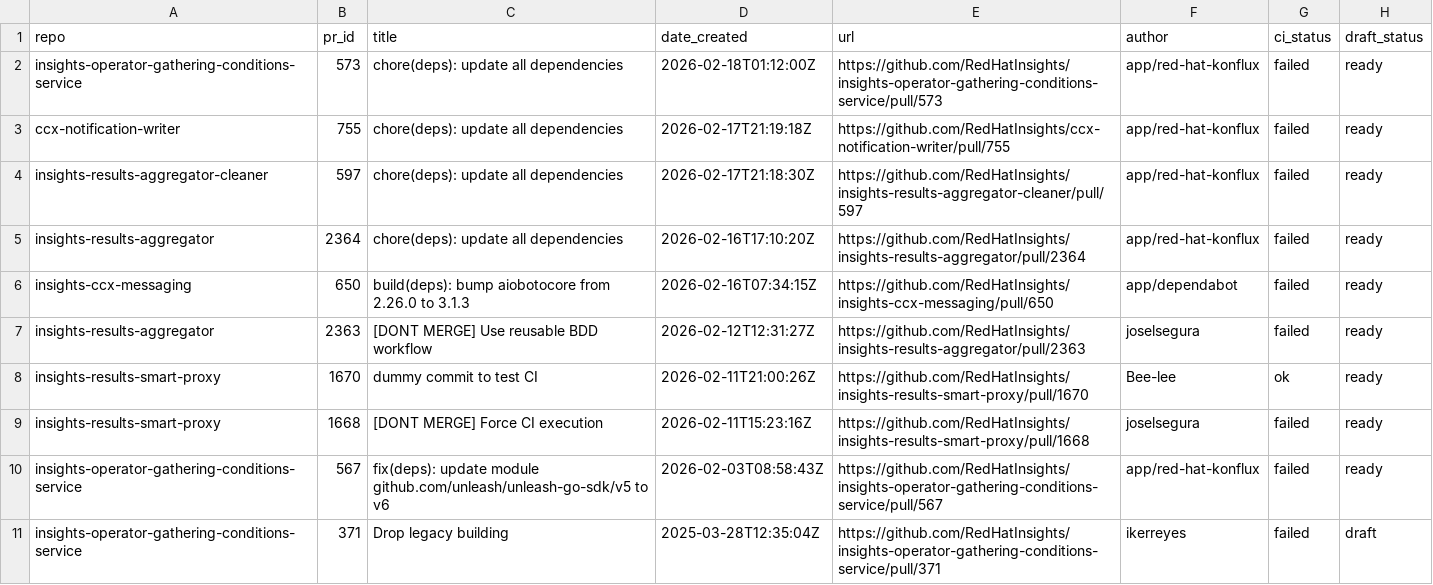
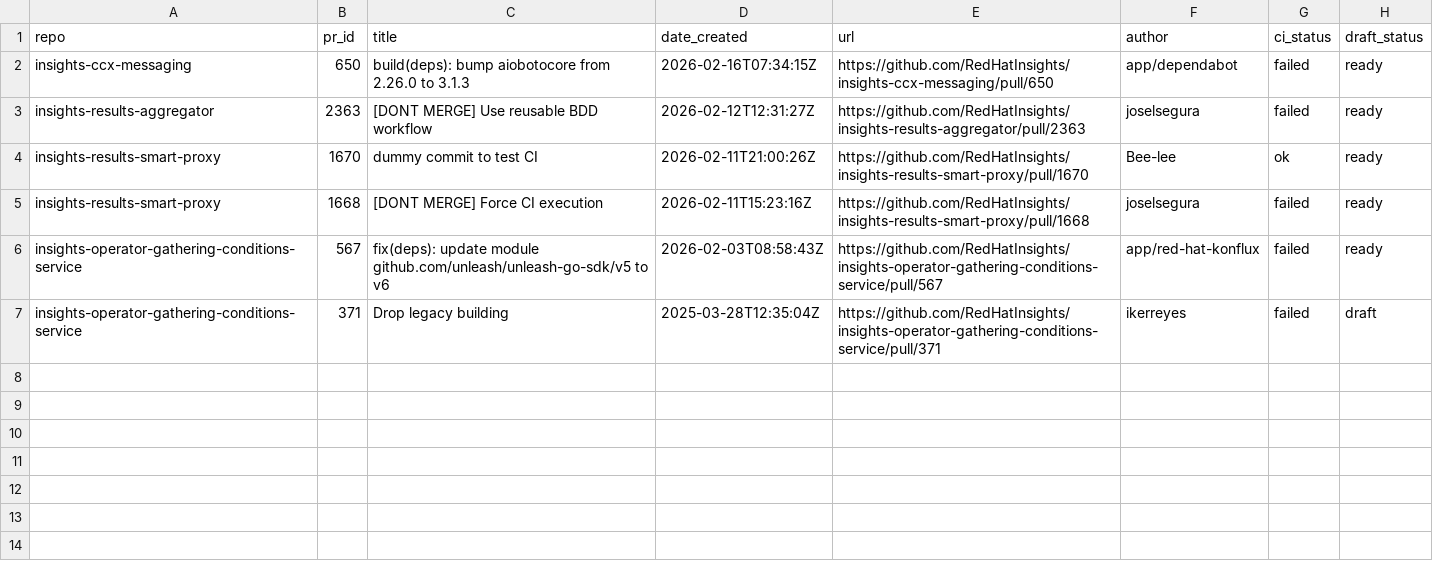
Before and after one commit to lenasolarova/processing-tools-github, a CSV file: open_mr_pr/github/open-prs.csv, drawn as a sheet.

```diff
--- a/open_mr_pr/github/open-prs.csv
+++ b/open_mr_pr/github/open-prs.csv
@@ -1,6 +1,2 @@
 repo,pr_id,title,date_created,url,author,ci_status,draft_status
-insights-operator-gathering-conditions-service,573,chore(deps): update all dependencies,2026-02-18T01:12:00Z,https://github.com/RedHatInsights/insights-operator-gathering-conditions-service/pull/573,app/red-hat-konflux,failed,ready
-ccx-notification-writer,755,chore(deps): update all dependencies,2026-02-17T21:19:18Z,https://github.com/RedHatInsights/ccx-notification-writer/pull/755,app/red-hat-konflux,failed,ready
-insights-results-aggregator-cleaner,597,chore(deps): update all dependencies,2026-02-17T21:18:30Z,https://github.com/RedHatInsights/insights-results-aggregator-cleaner/pull/597,app/red-hat-konflux,failed,ready
-insights-results-aggregator,2364,chore(deps): update all dependencies,2026-02-16T17:10:20Z,https://github.com/RedHatInsights/insights-results-aggregator/pull/2364,app/red-hat-konflux,failed,ready
 insights-ccx-messaging,650,build(deps): bump aiobotocore from 2.26.0 to 3.1.3,2026-02-16T07:34:15Z,https://github.com/RedHatInsights/insights-ccx-messaging/pull/650,app/dependabot,failed,ready
```
Also changed, not shown: 3 other files.
